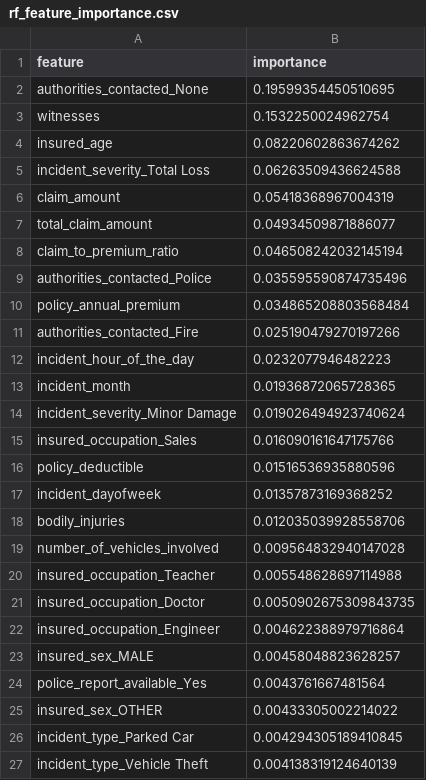
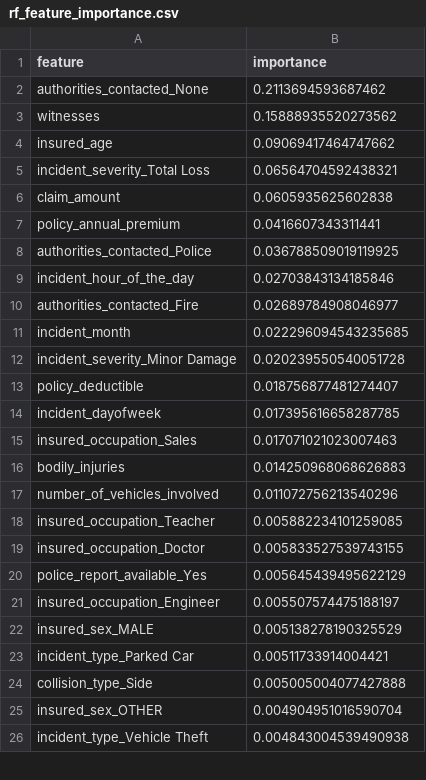
Before and after one commit to Emyroyale/auto-insurance-fraud-detection, a CSV file: outputs/rf_feature_importance.csv, drawn as a sheet; only a part is shown; the diff covers the shown part only.

```diff
--- a/outputs/rf_feature_importance.csv
+++ b/outputs/rf_feature_importance.csv
@@ -1,27 +1,26 @@
 feature,importance
-authorities_contacted_None,0.19599354450510695
-witnesses,0.1532250024962754
-insured_age,0.08220602863674262
-incident_severity_Total Loss,0.06263509436624588
-claim_amount,0.05418368967004319
-total_claim_amount,0.04934509871886077
-claim_to_premium_ratio,0.046508242032145194
-authorities_contacted_Police,0.035595590874735496
-policy_annual_premium,0.034865208803568484
-authorities_contacted_Fire,0.025190479270197266
-incident_hour_of_the_day,0.0232077946482223
-incident_month,0.01936872065728365
-incident_severity_Minor Damage,0.019026494923740624
-insured_occupation_Sales,0.016090161647175766
-policy_deductible,0.01516536935880596
-incident_dayofweek,0.01357873169368252
-bodily_injuries,0.012035039928558706
-number_of_vehicles_involved,0.009564832940147028
-insured_occupation_Teacher,0.005548628697114988
-insured_occupation_Doctor,0.0050902675309843735
-insured_occupation_Engineer,0.004622388979716864
-insured_sex_MALE,0.00458048823628257
-police_report_available_Yes,0.0043761667481564
-insured_sex_OTHER,0.00433305002214022
-incident_type_Parked Car,0.004294305189410845
-incident_type_Vehicle Theft,0.004138319124640139
+authorities_contacted_None,0.2113694593687462
+witnesses,0.15888935520273562
+insured_age,0.09069417464747662
+incident_severity_Total Loss,0.06564704592438321
+claim_amount,0.0605935625602838
+policy_annual_premium,0.0416607343311441
+authorities_contacted_Police,0.036788509019119925
+incident_hour_of_the_day,0.02703843134185846
+authorities_contacted_Fire,0.02689784908046977
+incident_month,0.022296094543235685
+incident_severity_Minor Damage,0.020239550540051728
+policy_deductible,0.018756877481274407
+incident_dayofweek,0.017395616658287785
+insured_occupation_Sales,0.017071021023007463
+bodily_injuries,0.014250968068626883
+number_of_vehicles_involved,0.011072756213540296
+insured_occupation_Teacher,0.005882234101259085
+insured_occupation_Doctor,0.005833527539743155
+police_report_available_Yes,0.005645439495622129
+insured_occupation_Engineer,0.005507574475188197
+insured_sex_MALE,0.005138278190325529
+incident_type_Parked Car,0.00511733914004421
+collision_type_Side,0.005005004077427888
+insured_sex_OTHER,0.004904951016590704
+incident_type_Vehicle Theft,0.004843004539490938
```
Also changed, not shown: 20 added rows, 21 removed rows and 13 edited cells elsewhere in this file, outputs/confusion_matrices.csv, outputs/logreg_coefficients.csv, 5 other files.
